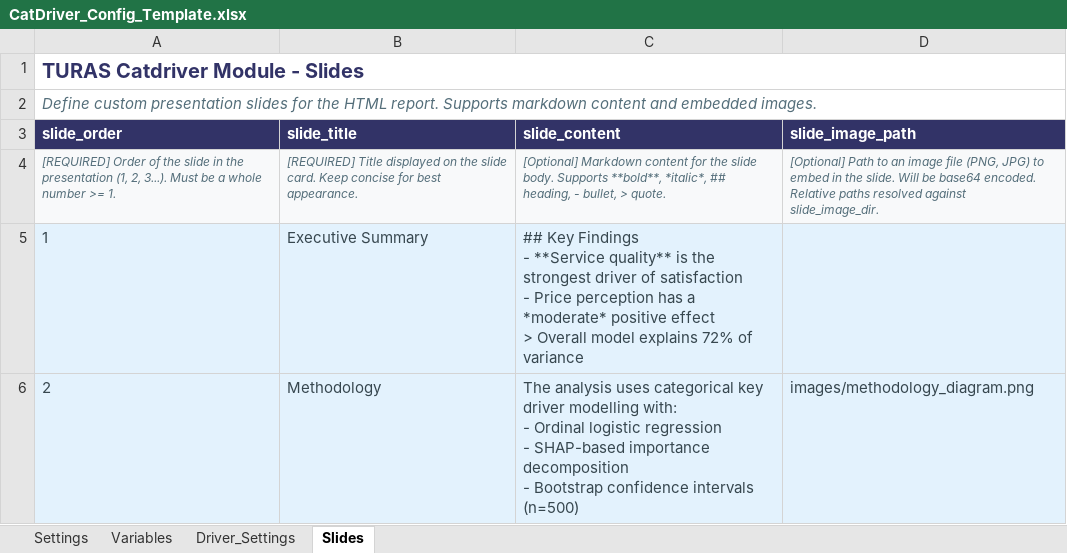
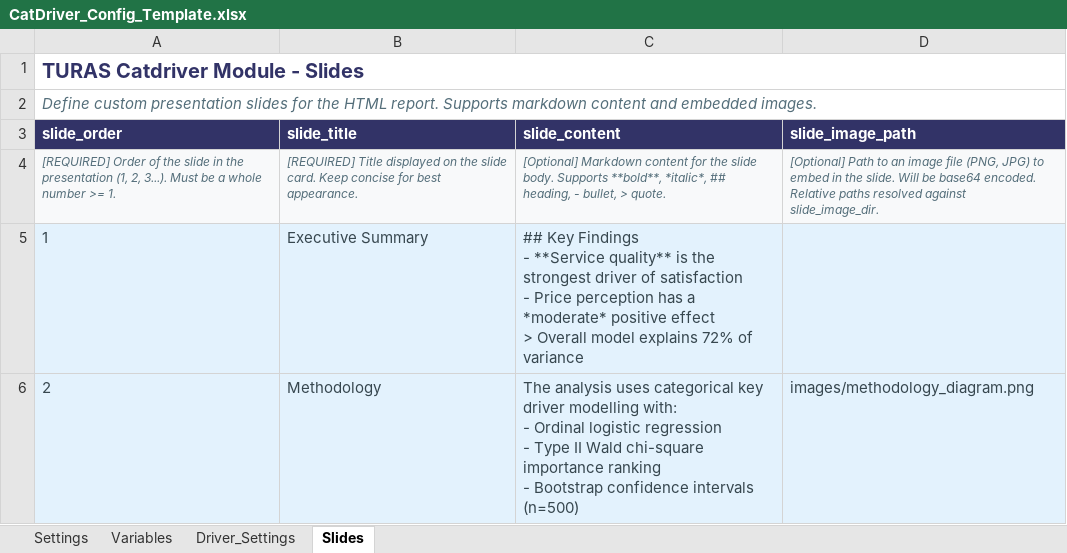
Before and after one commit to DuncanRBrett/Turas, an Excel workbook: modules/catdriver/docs/templates/CatDriver_Config_Template.xlsx, sheet Slides, drawn as a sheet; values as stored, in another font and other column widths than the file's, no borders; ↵ is a line break in a cell; the diff names each change by its address in the sheet, - before the commit and + after, or states it on an @@ line.

```diff
--- a/modules/catdriver/docs/templates/CatDriver_Config_Template.xlsx (sheet Slides)
+++ b/modules/catdriver/docs/templates/CatDriver_Config_Template.xlsx (sheet Slides)
-C6 (slide_content): …regression ↵ - SHAP-based importance decomposition ↵ - Bootstrap…
+C6 (slide_content): …regression ↵ - Type II Wald chi-square importance ranking ↵ - Bootstrap…
```
Also changed, not shown: sheet Settings, sheet Variables, sheet Driver_Settings, modules/conjoint/docs/Conjoint_Config_Template.xlsx, modules/pricing/docs/templates/Pricing_Config_Template.xlsx, 14 other files.
